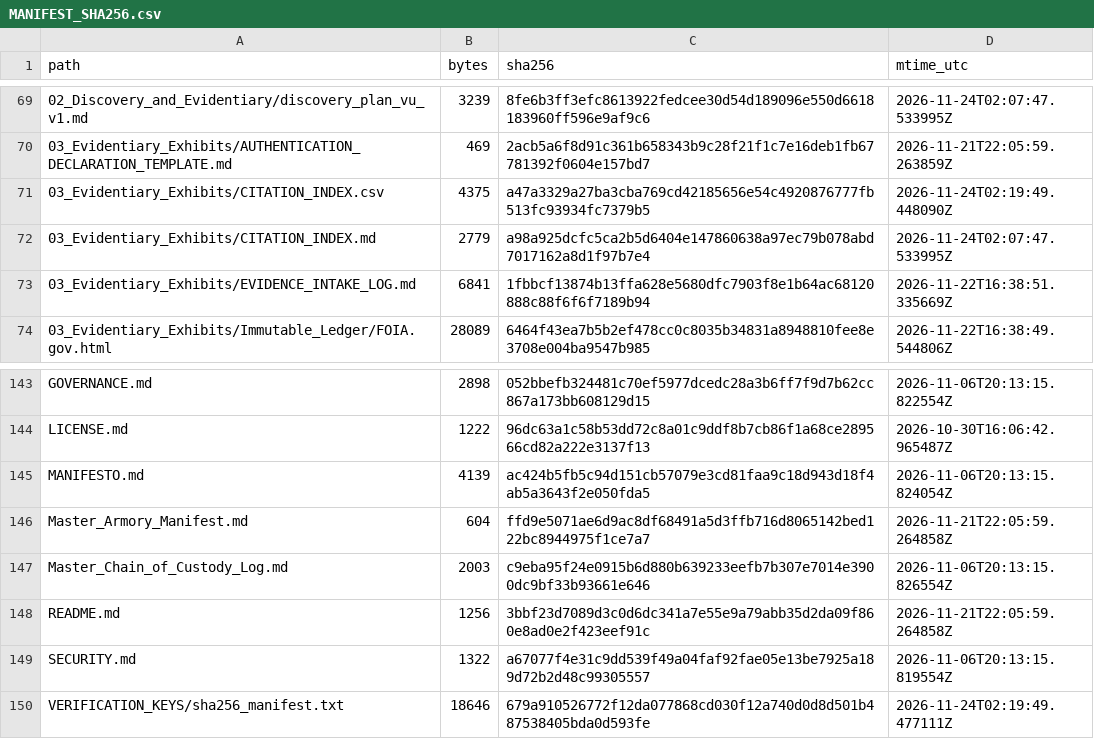
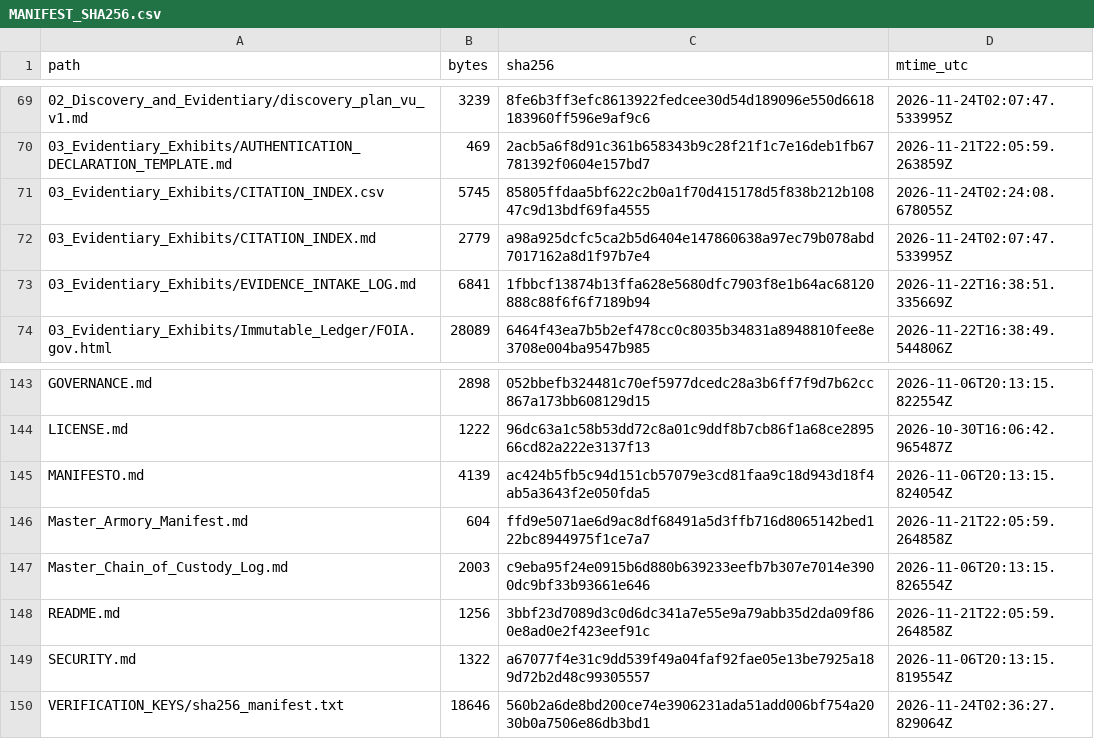
Before and after one commit to GlobalRestitutionAlliance/pacific-us-vu-vanuatu-master-litigation, a CSV file: 99_Archives_and_Manifests/MANIFEST_SHA256.csv, drawn as a sheet; only a part is shown, gaps mark what is left out.

```diff
--- a/99_Archives_and_Manifests/MANIFEST_SHA256.csv
+++ b/99_Archives_and_Manifests/MANIFEST_SHA256.csv
@@ -70,3 +70,3 @@ path,bytes,sha256,mtime_utc
 03_Evidentiary_Exhibits/AUTHENTICATION_DECLARATION_TEMPLATE.md,469,2acb5a6f8d91c361b658343b9c28f21f1c7e16deb1fb67781392f0604e157bd7,2026-11-21T22:05:59.263859Z
-03_Evidentiary_Exhibits/CITATION_INDEX.csv,4375,a47a3329a27ba3cba769cd42185656e54c4920876777fb513fc93934fc7379b5,2026-11-24T02:19:49.448090Z
+03_Evidentiary_Exhibits/CITATION_INDEX.csv,5745,85805ffdaa5bf622c2b0a1f70d415178d5f838b212b10847c9d13bdf69fa4555,2026-11-24T02:24:08.678055Z
 03_Evidentiary_Exhibits/CITATION_INDEX.md,2779,a98a925dcfc5ca2b5d6404e147860638a97ec79b078abd7017162a8d1f97b7e4,2026-11-24T02:07:47.533995Z
@@ -149,2 +149,2 @@ README.md,1256,3bbf23d7089d3c0d6dc341a7e55e9a79abb35d2da09f860e8ad0e2f423eef91c,
 SECURITY.md,1322,a67077f4e31c9dd539f49a04faf92fae05e13be7925a189d72b2d48c99305557,2026-11-06T20:13:15.819554Z
-VERIFICATION_KEYS/sha256_manifest.txt,18646,679a910526772f12da077868cd030f12a740d0d8d501b487538405bda0d593fe,2026-11-24T02:19:49.477111Z
+VERIFICATION_KEYS/sha256_manifest.txt,18646,560b2a6de8bd200ce74e3906231ada51add006bf754a2030b0a7506e86db3bd1,2026-11-24T02:36:27.829064Z
```
Also changed, not shown: 03_Evidentiary_Exhibits/CITATION_INDEX.csv, 1 other file.
